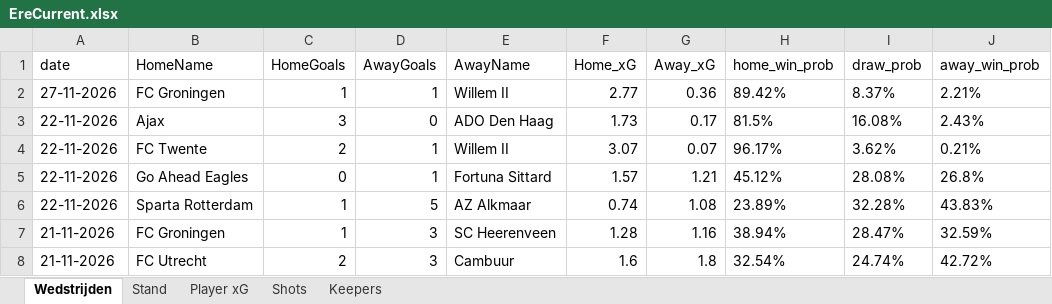
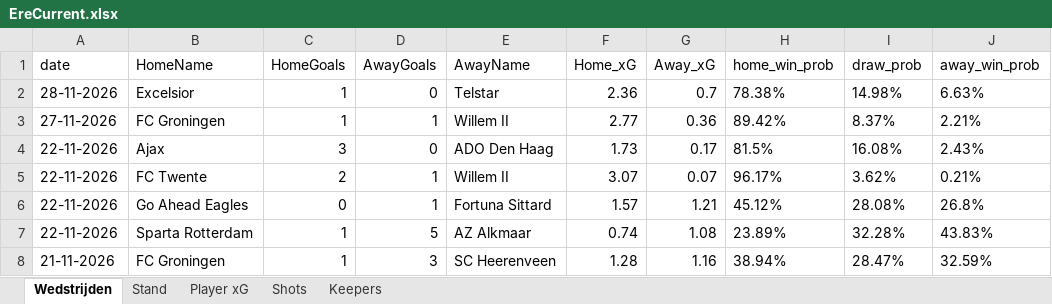
Before and after one commit to RobinKoetsier/plotrepo, an Excel workbook: data/EreCurrent.xlsx, sheet Wedstrijden, drawn as a sheet; only a part is shown; the shorter side is filled out with more unchanged rows; values as stored, in another font and other column widths than the file's, no borders; the diff names each change by its address in the sheet, - before the commit and + after, or states it on an @@ line.

```diff
--- a/data/EreCurrent.xlsx (sheet Wedstrijden)
+++ b/data/EreCurrent.xlsx (sheet Wedstrijden)
+row 2: 28-11-2026 | Excelsior | 1 | 0 | Telstar | 2.36 | 0.7 | 78.38% | 14.98% | 6.63%
```
Also changed, not shown: sheet Shots, sheet Player xG, sheet Stand, sheet Keepers, 1 other file.
